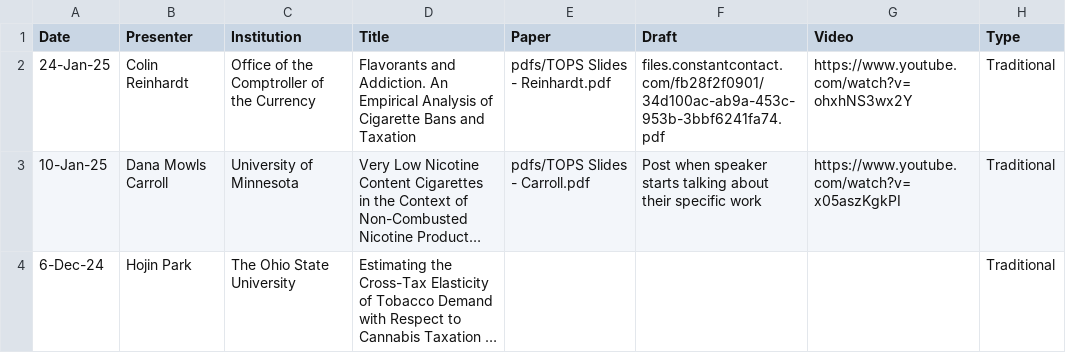
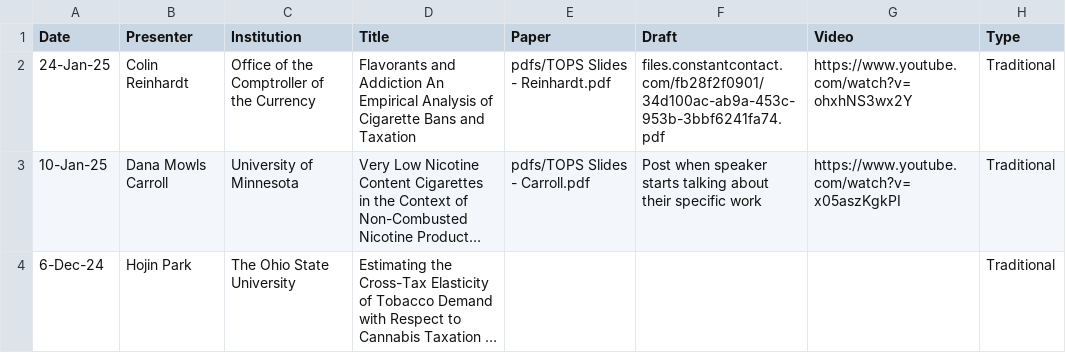
Before and after one commit to ernbilen/test_website_tops, a CSV file: _data/past_seminars.csv, drawn as a sheet; only a part is shown; long unchanged cells end in …; the diff names each change by its address in the sheet, - before the commit and + after, or states it on an @@ line.

Commit message:
moretrying

```diff
--- a/_data/past_seminars.csv
+++ b/_data/past_seminars.csv
-D2 (Title): Flavorants and Addiction. An Empirical…
+D2 (Title): Flavorants and Addiction An Empirical…
```
